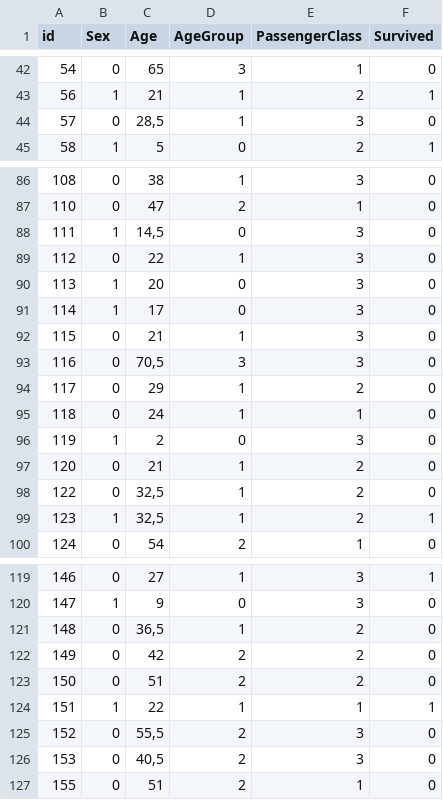
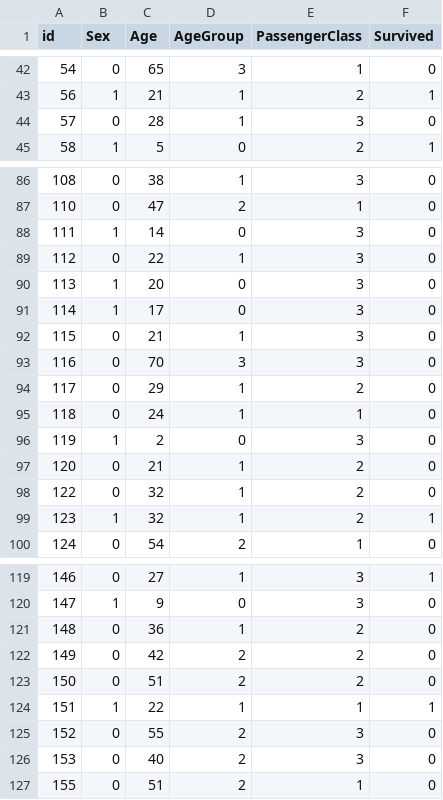
Before and after one commit to bbdataviz/dataviz, a CSV file: titanicData-red.csv, drawn as a sheet; only a part is shown, gaps mark what is left out; the diff covers the shown part only.

Commit message:
Add files via upload

```diff
--- a/titanicData-red.csv
+++ b/titanicData-red.csv
@@ -43,3 +43,3 @@ id;Sex;Age;AgeGroup;PassengerClass;Survived
 56;1;21;1;2;1
-57;0;28,5;1;3;0
+57;0;28;1;3;0
 58;1;5;0;2;1
@@ -87,3 +87,3 @@ id;Sex;Age;AgeGroup;PassengerClass;Survived
 110;0;47;2;1;0
-111;1;14,5;0;3;0
+111;1;14;0;3;0
 112;0;22;1;3;0
@@ -92,3 +92,3 @@ id;Sex;Age;AgeGroup;PassengerClass;Survived
 115;0;21;1;3;0
-116;0;70,5;3;3;0
+116;0;70;3;3;0
 117;0;29;1;2;0
@@ -97,4 +97,4 @@ id;Sex;Age;AgeGroup;PassengerClass;Survived
 120;0;21;1;2;0
-122;0;32,5;1;2;0
-123;1;32,5;1;2;1
+122;0;32;1;2;0
+123;1;32;1;2;1
 124;0;54;2;1;0
@@ -120,3 +120,3 @@ id;Sex;Age;AgeGroup;PassengerClass;Survived
 147;1;9;0;3;0
-148;0;36,5;1;2;0
+148;0;36;1;2;0
 149;0;42;2;2;0
@@ -124,4 +124,4 @@ id;Sex;Age;AgeGroup;PassengerClass;Survived
 151;1;22;1;1;1
-152;0;55,5;2;3;0
-153;0;40,5;2;3;0
+152;0;55;2;3;0
+153;0;40;2;3;0
 155;0;51;2;1;0
```
Also changed, not shown: 17 edited cells elsewhere in this file.
